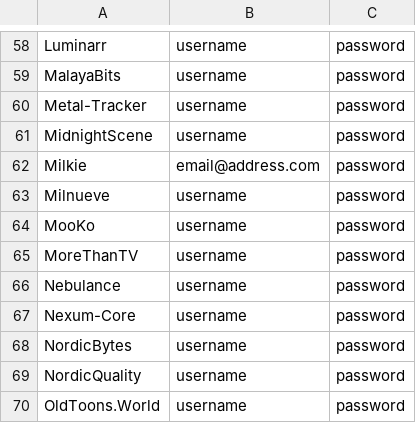
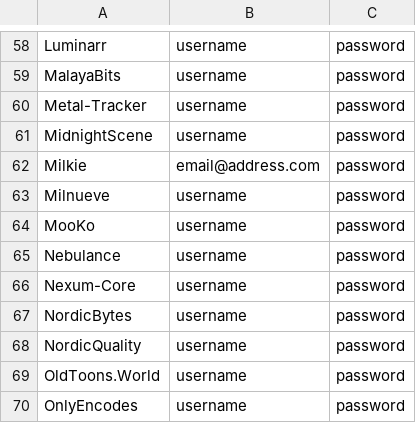
Before and after one commit to zodac/tracker-profiles, a CSV file: trackers_example.csv, drawn as a sheet; only a part is shown, gaps mark what is left out; the shorter side is filled out with more unchanged rows; the diff names each change by its address in the sheet, - before the commit and + after, or states it on an @@ line.

Commit message:
[Removal] MoreThanTV dead

```diff
--- a/trackers_example.csv
+++ b/trackers_example.csv
-row 65: MoreThanTV | username | password
```
Also changed, not shown: 2 other files.
